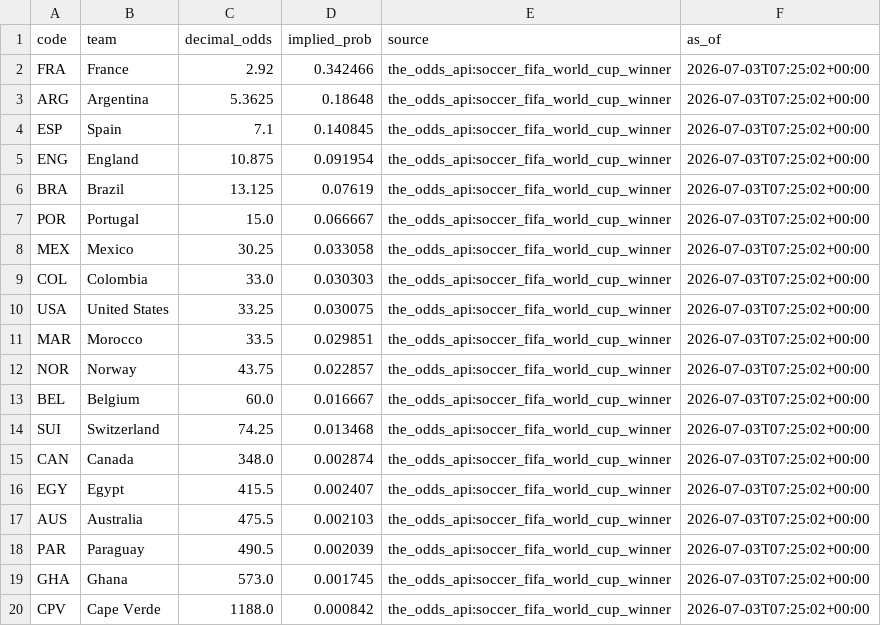
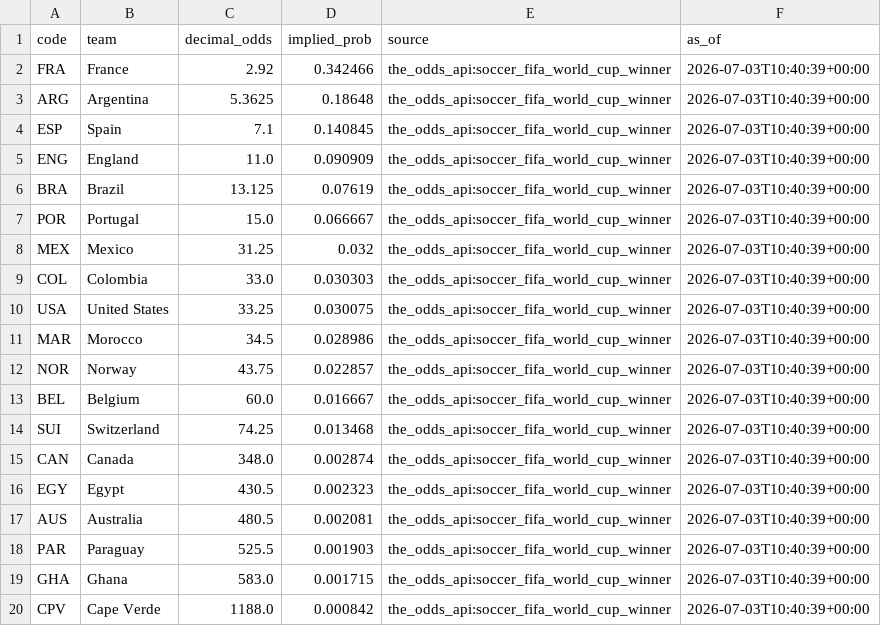
Before and after one commit to j-abed/world-cup-predictor, a CSV file: data/market_odds.csv, drawn as a sheet.

```diff
--- a/data/market_odds.csv
+++ b/data/market_odds.csv
@@ -1,20 +1,20 @@
 code,team,decimal_odds,implied_prob,source,as_of
-FRA,France,2.92,0.342466,the_odds_api:soccer_fifa_world_cup_winner,2026-07-03T07:25:02+00:00
-ARG,Argentina,5.3625,0.18648,the_odds_api:soccer_fifa_world_cup_winner,2026-07-03T07:25:02+00:00
-ESP,Spain,7.1,0.140845,the_odds_api:soccer_fifa_world_cup_winner,2026-07-03T07:25:02+00:00
-ENG,England,10.875,0.091954,the_odds_api:soccer_fifa_world_cup_winner,2026-07-03T07:25:02+00:00
-BRA,Brazil,13.125,0.07619,the_odds_api:soccer_fifa_world_cup_winner,2026-07-03T07:25:02+00:00
-POR,Portugal,15.0,0.066667,the_odds_api:soccer_fifa_world_cup_winner,2026-07-03T07:25:02+00:00
-MEX,Mexico,30.25,0.033058,the_odds_api:soccer_fifa_world_cup_winner,2026-07-03T07:25:02+00:00
-COL,Colombia,33.0,0.030303,the_odds_api:soccer_fifa_world_cup_winner,2026-07-03T07:25:02+00:00
-USA,United States,33.25,0.030075,the_odds_api:soccer_fifa_world_cup_winner,2026-07-03T07:25:02+00:00
-MAR,Morocco,33.5,0.029851,the_odds_api:soccer_fifa_world_cup_winner,2026-07-03T07:25:02+00:00
-NOR,Norway,43.75,0.022857,the_odds_api:soccer_fifa_world_cup_winner,2026-07-03T07:25:02+00:00
-BEL,Belgium,60.0,0.016667,the_odds_api:soccer_fifa_world_cup_winner,2026-07-03T07:25:02+00:00
-SUI,Switzerland,74.25,0.013468,the_odds_api:soccer_fifa_world_cup_winner,2026-07-03T07:25:02+00:00
-CAN,Canada,348.0,0.002874,the_odds_api:soccer_fifa_world_cup_winner,2026-07-03T07:25:02+00:00
-EGY,Egypt,415.5,0.002407,the_odds_api:soccer_fifa_world_cup_winner,2026-07-03T07:25:02+00:00
-AUS,Australia,475.5,0.002103,the_odds_api:soccer_fifa_world_cup_winner,2026-07-03T07:25:02+00:00
-PAR,Paraguay,490.5,0.002039,the_odds_api:soccer_fifa_world_cup_winner,2026-07-03T07:25:02+00:00
-GHA,Ghana,573.0,0.001745,the_odds_api:soccer_fifa_world_cup_winner,2026-07-03T07:25:02+00:00
-CPV,Cape Verde,1188.0,0.000842,the_odds_api:soccer_fifa_world_cup_winner,2026-07-03T07:25:02+00:00
+FRA,France,2.92,0.342466,the_odds_api:soccer_fifa_world_cup_winner,2026-07-03T10:40:39+00:00
+ARG,Argentina,5.3625,0.18648,the_odds_api:soccer_fifa_world_cup_winner,2026-07-03T10:40:39+00:00
+ESP,Spain,7.1,0.140845,the_odds_api:soccer_fifa_world_cup_winner,2026-07-03T10:40:39+00:00
+ENG,England,11.0,0.090909,the_odds_api:soccer_fifa_world_cup_winner,2026-07-03T10:40:39+00:00
+BRA,Brazil,13.125,0.07619,the_odds_api:soccer_fifa_world_cup_winner,2026-07-03T10:40:39+00:00
+POR,Portugal,15.0,0.066667,the_odds_api:soccer_fifa_world_cup_winner,2026-07-03T10:40:39+00:00
+MEX,Mexico,31.25,0.032,the_odds_api:soccer_fifa_world_cup_winner,2026-07-03T10:40:39+00:00
+COL,Colombia,33.0,0.030303,the_odds_api:soccer_fifa_world_cup_winner,2026-07-03T10:40:39+00:00
+USA,United States,33.25,0.030075,the_odds_api:soccer_fifa_world_cup_winner,2026-07-03T10:40:39+00:00
+MAR,Morocco,34.5,0.028986,the_odds_api:soccer_fifa_world_cup_winner,2026-07-03T10:40:39+00:00
+NOR,Norway,43.75,0.022857,the_odds_api:soccer_fifa_world_cup_winner,2026-07-03T10:40:39+00:00
+BEL,Belgium,60.0,0.016667,the_odds_api:soccer_fifa_world_cup_winner,2026-07-03T10:40:39+00:00
+SUI,Switzerland,74.25,0.013468,the_odds_api:soccer_fifa_world_cup_winner,2026-07-03T10:40:39+00:00
+CAN,Canada,348.0,0.002874,the_odds_api:soccer_fifa_world_cup_winner,2026-07-03T10:40:39+00:00
+EGY,Egypt,430.5,0.002323,the_odds_api:soccer_fifa_world_cup_winner,2026-07-03T10:40:39+00:00
+AUS,Australia,480.5,0.002081,the_odds_api:soccer_fifa_world_cup_winner,2026-07-03T10:40:39+00:00
+PAR,Paraguay,525.5,0.001903,the_odds_api:soccer_fifa_world_cup_winner,2026-07-03T10:40:39+00:00
+GHA,Ghana,583.0,0.001715,the_odds_api:soccer_fifa_world_cup_winner,2026-07-03T10:40:39+00:00
+CPV,Cape Verde,1188.0,0.000842,the_odds_api:soccer_fifa_world_cup_winner,2026-07-03T10:40:39+00:00
```
Also changed, not shown: 1 other file.
